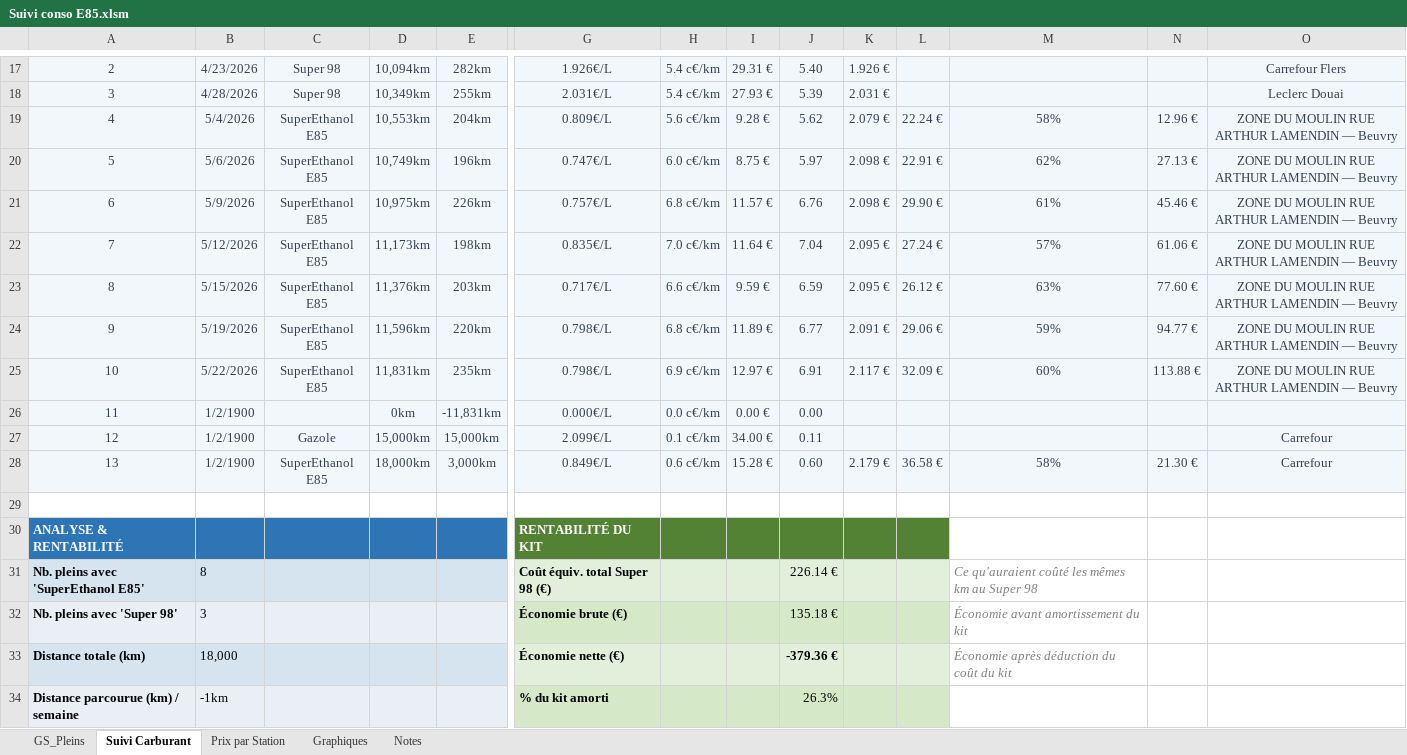
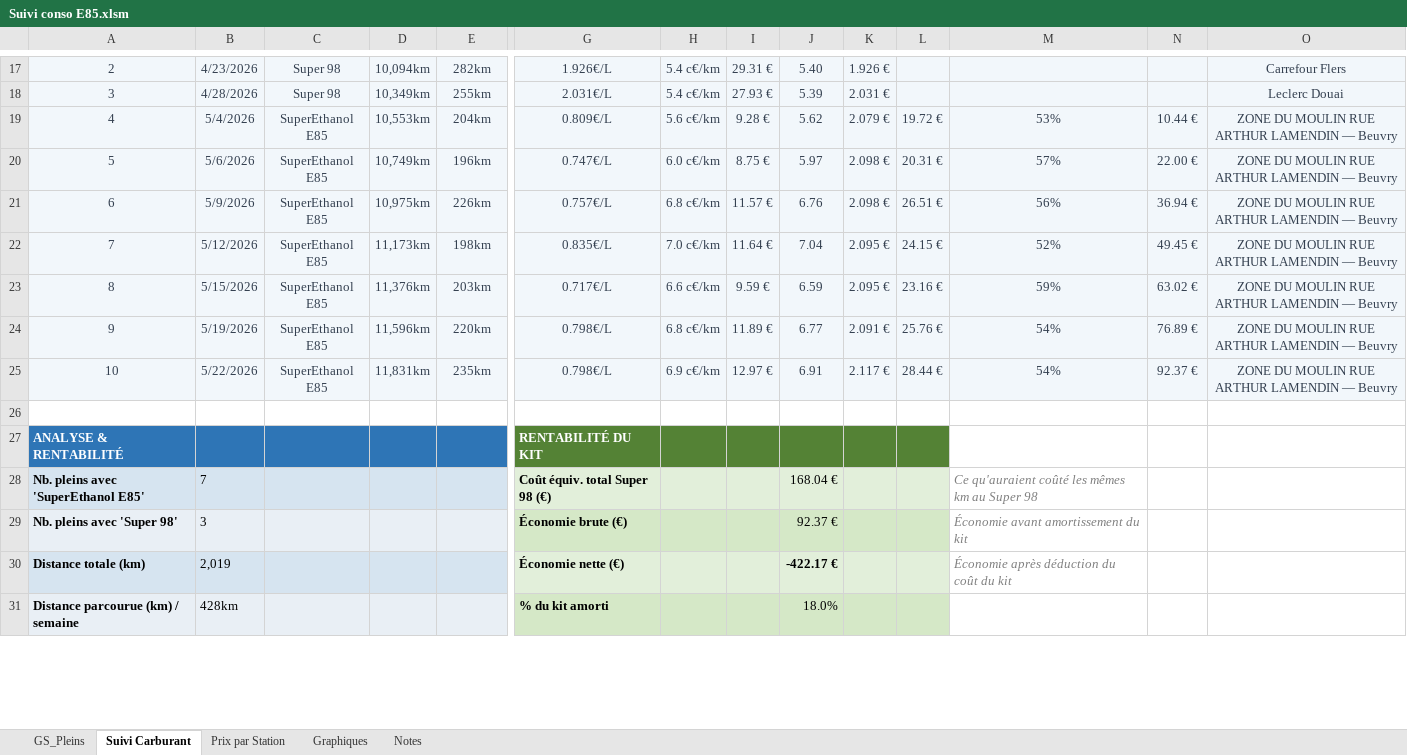
Before and after one commit to fdaubercy/suivi-conso-carburant, an Excel workbook: Suivi conso E85.xlsm, sheet Suivi Carburant, drawn as a sheet; only a part is shown, gaps mark what is left out; values as stored, in another font and other column widths than the file's, no borders; charts and pictures and conditional formats and table styles not drawn; removed rows and columns are numbered as before the commit, all else as after; rows hold the shown columns only; the diff covers the shown part only; the diff names each change by its address in the sheet, - before the commit and + after, or states it on an @@ line.

```diff
--- a/Suivi conso E85.xlsm (sheet Suivi Carburant)
+++ b/Suivi conso E85.xlsm (sheet Suivi Carburant)
-L19: 22.24 €
+L19: 19.72 €
-M19: 58%
+M19: 53%
-N19: 12.96 €
+N19: 10.44 €
-L20: 22.91 €
+L20: 20.31 €
-M20: 62%
+M20: 57%
-N20: 27.13 €
+N20: 22.00 €
-L21: 29.90 €
+L21: 26.51 €
-M21: 61%
+M21: 56%
-N21: 45.46 €
+N21: 36.94 €
-L22: 27.24 €
+L22: 24.15 €
-M22: 57%
+M22: 52%
-N22: 61.06 €
+N22: 49.45 €
-L23: 26.12 €
+L23: 23.16 €
-M23: 63%
+M23: 59%
-N23: 77.60 €
+N23: 63.02 €
-L24: 29.06 €
+L24: 25.76 €
-M24: 59%
+M24: 54%
-N24: 94.77 €
+N24: 76.89 €
-L25: 32.09 €
+L25: 28.44 €
-M25: 60%
+M25: 54%
-N25: 113.88 €
+N25: 92.37 €
-row 26: 11 | 1/2/1900 |  | 0km | -11,831km | 0.000€/L | 0.0 c€/km | 0.00 € | 0.00
-row 27: 12 | 1/2/1900 | Gazole | 15,000km | 15,000km | 2.099€/L | 0.1 c€/km | 34.00 € | 0.11 |  |  |  |  | Carrefour
-row 28: 13 | 1/2/1900 | SuperEthanol E85 | 18,000km | 3,000km | 0.849€/L | 0.6 c€/km | 15.28 € | 0.60 | 2.179 € | 36.58 € | 58% | 21.30 € | Carrefour
-B28: 8
+B28: 7
-J28: 226.14 €
+J28: 168.04 €
-J29: 135.18 €
+J29: 92.37 €
-B30: 18,000
+B30: 2,019
-J30: -379.36 €
+J30: -422.17 €
-row 34: Distance parcourue (km) / semaine | -1km |  |  |  | % du kit amorti |  |  | 26.3%
+row 31: Distance parcourue (km) / semaine | 428km |  |  |  | % du kit amorti |  |  | 18.0%
```
Also changed, not shown: 1 added row, 1 removed row and 14 edited cells elsewhere in this sheet, sheet Notes, sheet Prix par Station, formulas that keep their value, hidden cells, charts or pictures.
